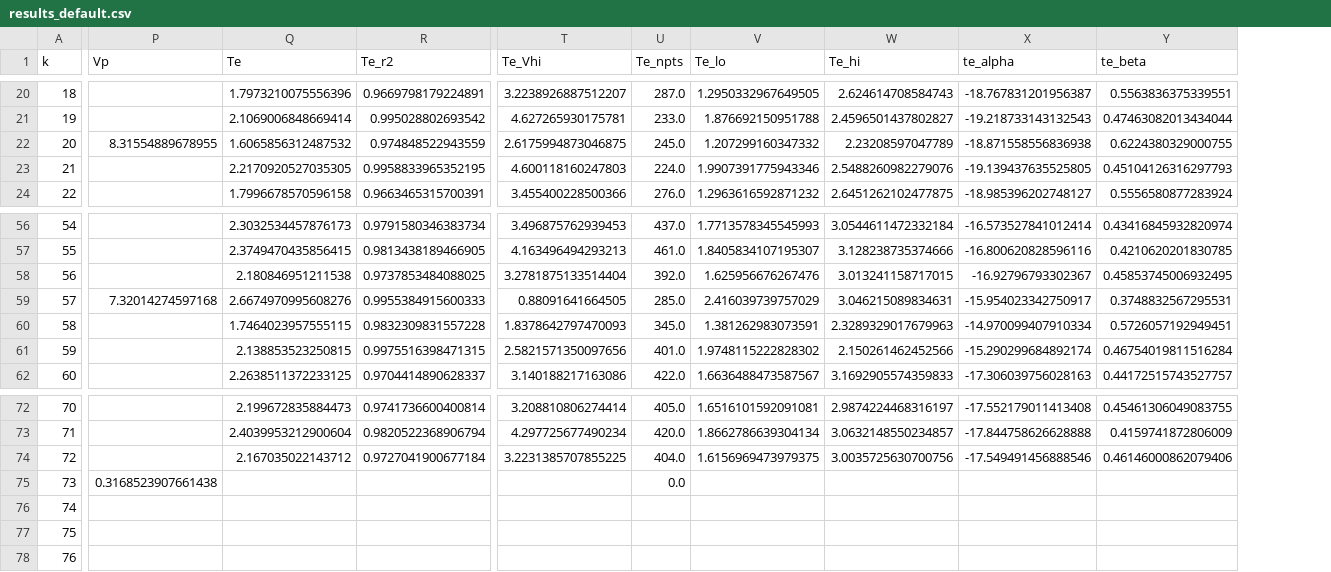
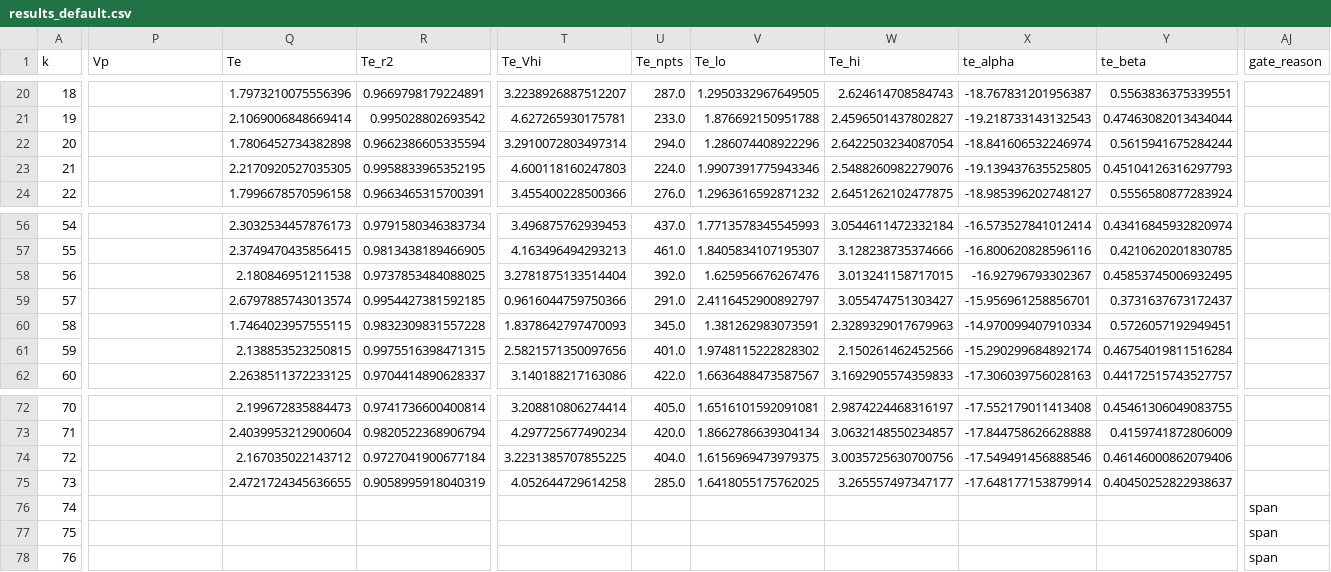
Before and after one commit to William-Curt/git_practice, a CSV file: analysis/results_default.csv, drawn as a sheet; only a part is shown, gaps mark what is left out; the diff covers the shown part only; the diff names each change by its address in the sheet, - before the commit and + after, or states it on an @@ line.

```diff
--- a/analysis/results_default.csv
+++ b/analysis/results_default.csv
+column AJ (gate_reason), rows 76-78: all span
-P22 (Vp): 8.31554889678955
+P22 (Vp): (empty)
-Q22 (Te): 1.6065856312487532
+Q22 (Te): 1.7806452734382898
-R22 (Te_r2): 0.974848522943559
+R22 (Te_r2): 0.9662386605335594
-T22 (Te_Vhi): 2.6175994873046875
+T22 (Te_Vhi): 3.2910072803497314
-U22 (Te_npts): 245.0
+U22 (Te_npts): 294.0
-V22 (Te_lo): 1.207299160347332
+V22 (Te_lo): 1.286074408922296
-W22 (Te_hi): 2.23208597047789
+W22 (Te_hi): 2.6422503234087054
-X22 (te_alpha): -18.871558556836938
+X22 (te_alpha): -18.841606532246974
-Y22 (te_beta): 0.6224380329000755
+Y22 (te_beta): 0.5615941675284244
-P59 (Vp): 7.32014274597168
+P59 (Vp): (empty)
-Q59 (Te): 2.6674970995608276
+Q59 (Te): 2.6797885743013574
-R59 (Te_r2): 0.9955384915600333
+R59 (Te_r2): 0.9954427381592185
-T59 (Te_Vhi): 0.88091641664505
+T59 (Te_Vhi): 0.9616044759750366
-U59 (Te_npts): 285.0
+U59 (Te_npts): 291.0
-V59 (Te_lo): 2.416039739757029
+V59 (Te_lo): 2.4116452900892797
-W59 (Te_hi): 3.046215089834631
+W59 (Te_hi): 3.055474751303427
-X59 (te_alpha): -15.954023342750917
+X59 (te_alpha): -15.956961258856701
-Y59 (te_beta): 0.3748832567295531
+Y59 (te_beta): 0.3731637673172437
-P75 (Vp): 0.3168523907661438
+P75 (Vp): (empty)
-Q75 (Te): (empty)
+Q75 (Te): 2.4721724345636655
-R75 (Te_r2): (empty)
+R75 (Te_r2): 0.9058995918040319
-T75 (Te_Vhi): (empty)
+T75 (Te_Vhi): 4.052644729614258
-U75 (Te_npts): 0.0
+U75 (Te_npts): 285.0
-V75 (Te_lo): (empty)
+V75 (Te_lo): 1.6418055175762025
-W75 (Te_hi): (empty)
+W75 (Te_hi): 3.265557497347177
-X75 (te_alpha): (empty)
+X75 (te_alpha): -17.648177153879914
-Y75 (te_beta): (empty)
+Y75 (te_beta): 0.40450252822938637
```
Also changed, not shown: 79 edited cells elsewhere in this file, 1 other file.
